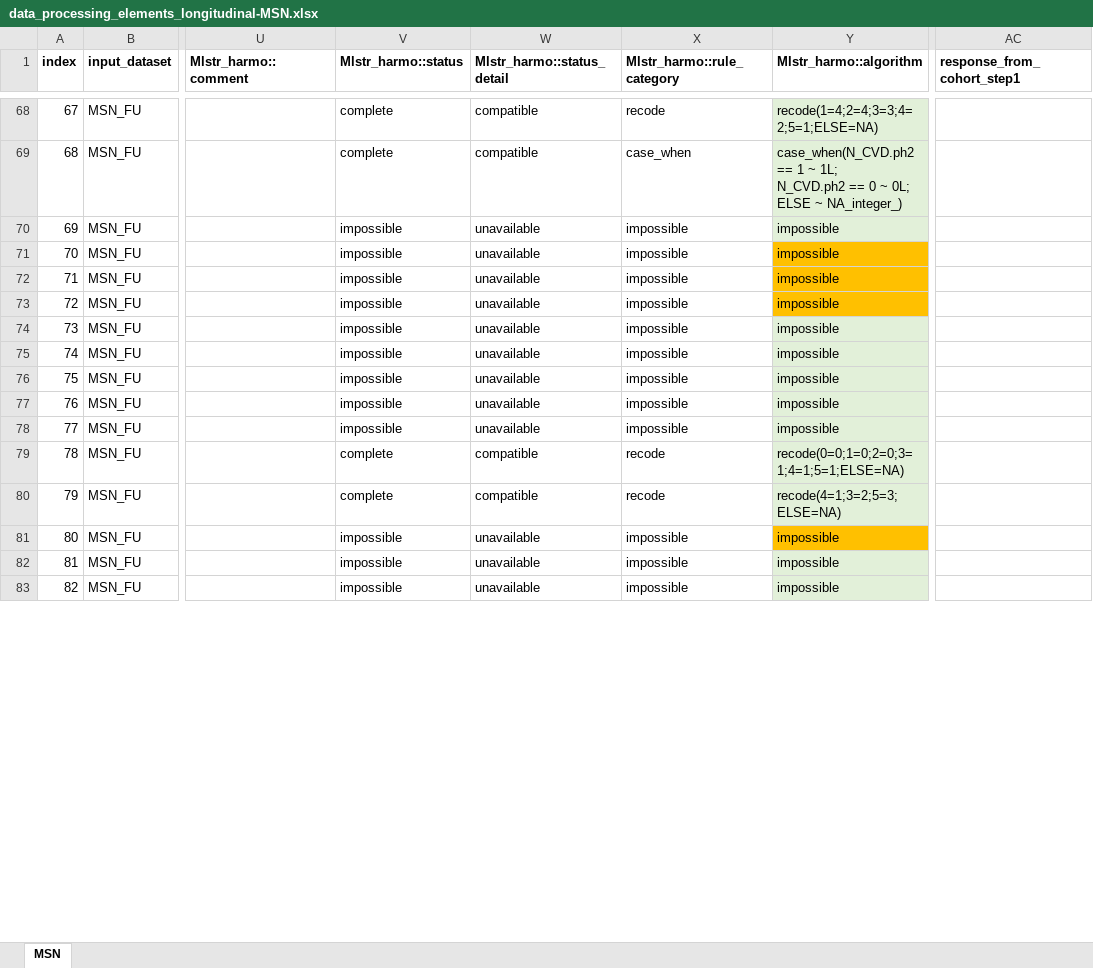
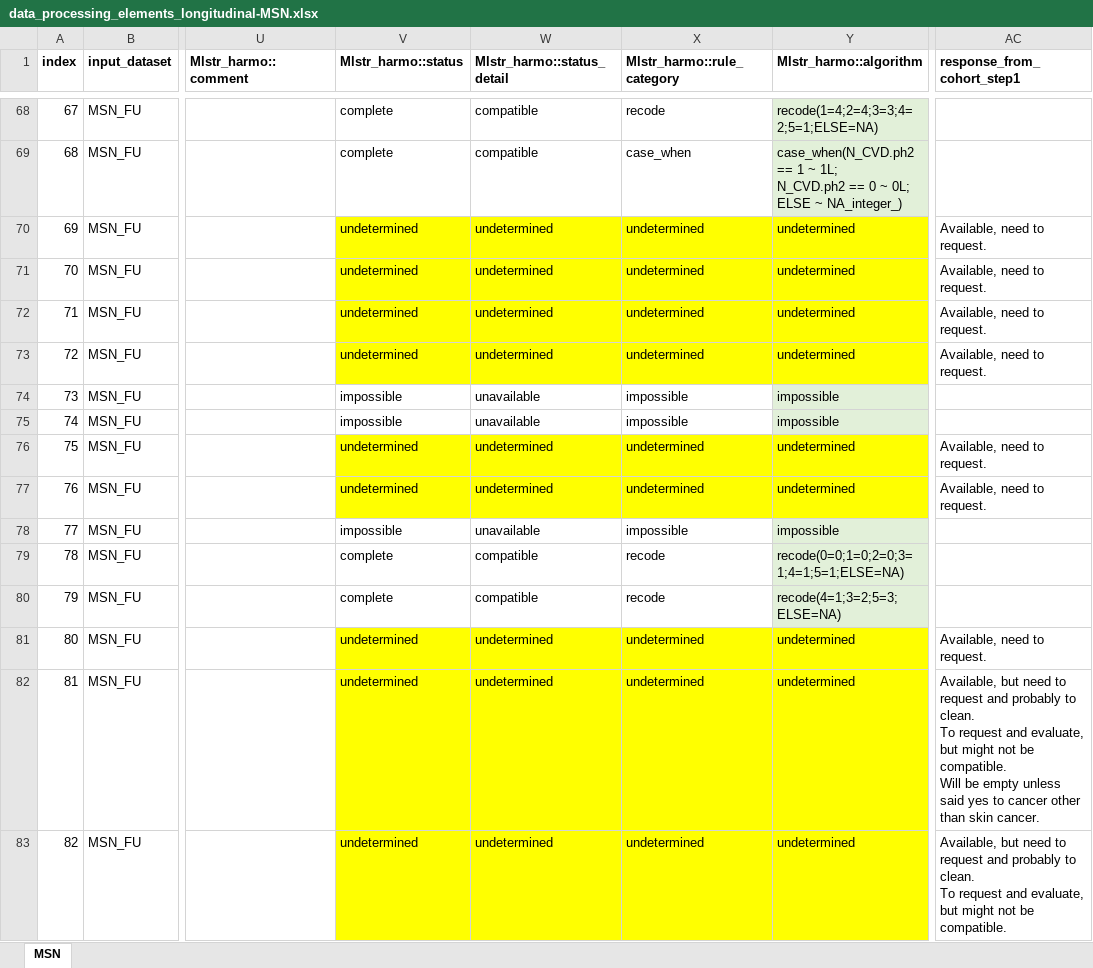
Before and after one commit to maelstrom-research/harmonization_ProPASS, an Excel workbook: longitudinal/data_processing_elements_longitudinal-MSN.xlsx, sheet MSN, drawn as a sheet; only a part is shown, gaps mark what is left out; values as stored, in another font and other column widths than the file's, no borders; ↵ is a line break in a cell; the diff covers the shown part only; the diff names each change by its address in the sheet, - before the commit and + after, or states it on an @@ line.

Commit message:
Updates with cohort feedback on questions.

```diff
--- a/longitudinal/data_processing_elements_longitudinal-MSN.xlsx (sheet MSN)
+++ b/longitudinal/data_processing_elements_longitudinal-MSN.xlsx (sheet MSN)
-V70:V73 (Mlstr_harmo::status): impossible
+V70:V73 (Mlstr_harmo::status): undetermined
-V70:X73 fill: none
+V70:X73 fill: #FFFF00
-W70:W73 (Mlstr_harmo::status_detail): unavailable
+W70:W73 (Mlstr_harmo::status_detail): undetermined
-X70:X73 (Mlstr_harmo::rule_category): impossible
+X70:X73 (Mlstr_harmo::rule_category): undetermined
-Y70:Y73 (Mlstr_harmo::algorithm): impossible
+Y70:Y73 (Mlstr_harmo::algorithm): undetermined
-Y70 fill: #E2F0D9
+Y70 fill: #FFFF00
-AC70:AC73 (response_from_cohort_step1): (empty)
+AC70:AC73 (response_from_cohort_step1): Available, need to request.
-Y71:Y73 fill: #FFC000
+Y71:Y73 fill: #FFFF00
-V76:V77 (Mlstr_harmo::status): impossible
+V76:V77 (Mlstr_harmo::status): undetermined
-V76:X77 fill: none
+V76:X77 fill: #FFFF00
-W76:W77 (Mlstr_harmo::status_detail): unavailable
+W76:W77 (Mlstr_harmo::status_detail): undetermined
-X76:X77 (Mlstr_harmo::rule_category): impossible
+X76:X77 (Mlstr_harmo::rule_category): undetermined
-Y76:Y77 (Mlstr_harmo::algorithm): impossible
+Y76:Y77 (Mlstr_harmo::algorithm): undetermined
-Y76:Y77 fill: #E2F0D9
+Y76:Y77 fill: #FFFF00
-AC76:AC77 (response_from_cohort_step1): (empty)
+AC76:AC77 (response_from_cohort_step1): Available, need to request.
-V81:V83 (Mlstr_harmo::status): impossible
+V81:V83 (Mlstr_harmo::status): undetermined
-V81:X83 fill: none
+V81:X83 fill: #FFFF00
-W81:W83 (Mlstr_harmo::status_detail): unavailable
+W81:W83 (Mlstr_harmo::status_detail): undetermined
-X81:X83 (Mlstr_harmo::rule_category): impossible
+X81:X83 (Mlstr_harmo::rule_category): undetermined
-Y81:Y83 (Mlstr_harmo::algorithm): impossible
+Y81:Y83 (Mlstr_harmo::algorithm): undetermined
-Y81 fill: #FFC000
+Y81 fill: #FFFF00
-AC81 (response_from_cohort_step1): (empty)
+AC81 (response_from_cohort_step1): Available, need to request.
-Y82:Y83 fill: #E2F0D9
+Y82:Y83 fill: #FFFF00
-AC82 (response_from_cohort_step1): (empty)
+AC82 (response_from_cohort_step1): Available, but need to request and probably to clean. ↵ To request and evaluate, but might not be compatible. ↵ Will be empty unless said yes to cancer other than skin cancer.
-AC83 (response_from_cohort_step1): (empty)
+AC83 (response_from_cohort_step1): Available, but need to request and probably to clean. ↵ To request and evaluate, but might not be compatible.
```
Also changed, not shown: 109 edited cells and cell formats elsewhere in this sheet.
